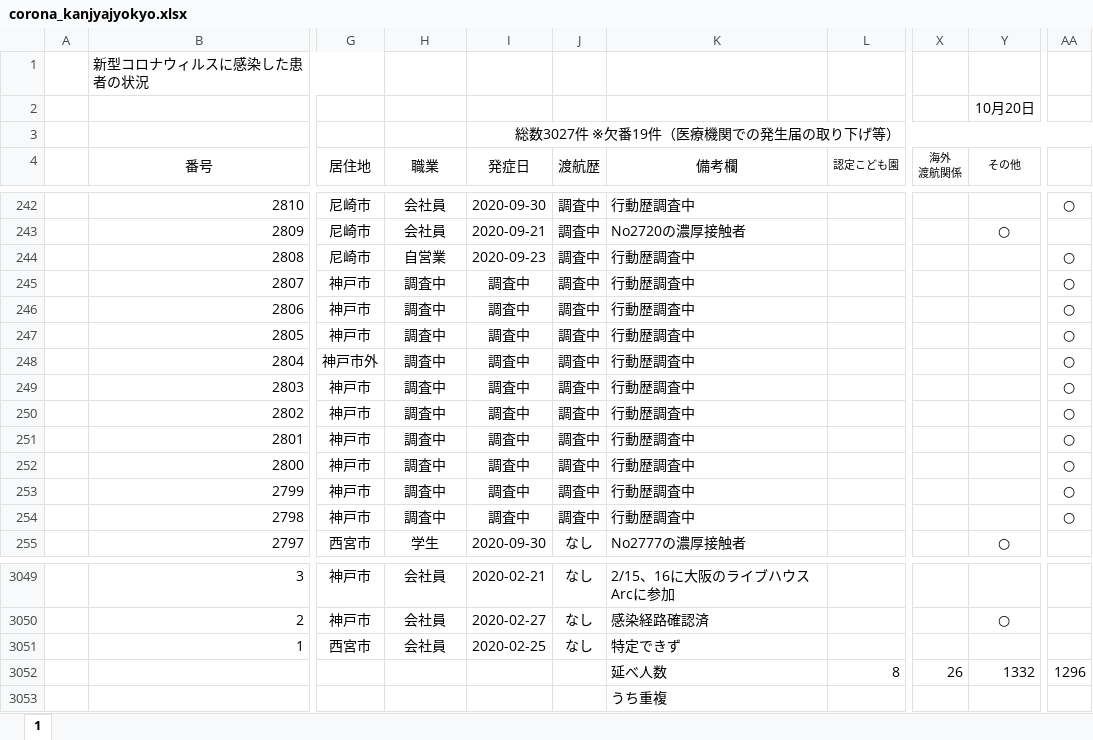
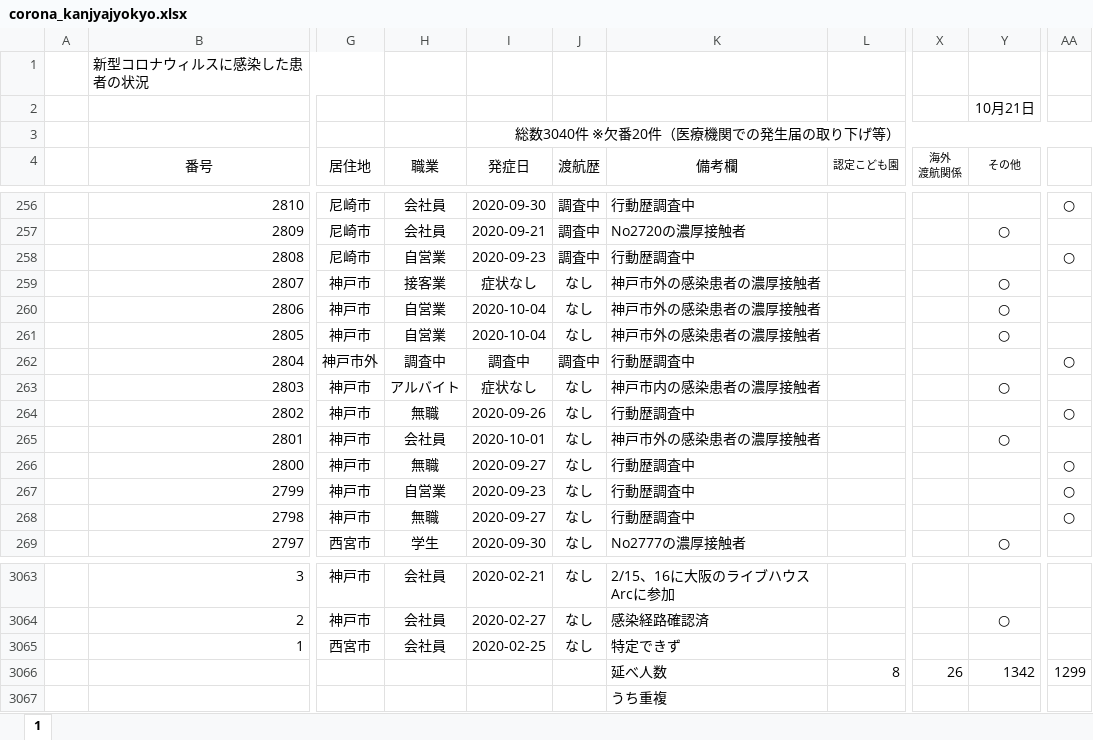
Before and after one commit to imabari/hyougo-covid19, an Excel workbook: corona_kanjyajyokyo.xlsx, sheet 1, drawn as a sheet; only a part is shown, gaps mark what is left out; values as stored, in another font and other column widths than the file's, no borders; conditional formats not drawn; addresses are those after the commit; the diff covers the shown part only; the diff names each change by its address in the sheet, - before the commit and + after, or states it on an @@ line.

```diff
--- a/corona_kanjyajyokyo.xlsx (sheet 1)
+++ b/corona_kanjyajyokyo.xlsx (sheet 1)
-Y2 (その他): 10月20日
+Y2 (その他): 10月21日
-I3 (発症日): 総数3027件 ※欠番19件（医療機関での発生届の取り下げ等）
+I3 (発症日): 総数3040件 ※欠番20件（医療機関での発生届の取り下げ等）
-H259 (職業): 調査中
+H259 (職業): 接客業
-I259 (発症日): 調査中
+I259 (発症日): 症状なし
-J259:J261 (渡航歴): 調査中
+J259:J261 (渡航歴): なし
-K259:K261 (備考欄): 行動歴調査中
+K259:K261 (備考欄): 神戸市外の感染患者の濃厚接触者
-Y259:Y261 (その他): (empty)
+Y259:Y261 (その他): ○
-AA259:AA261: ○
+AA259:AA261: (empty)
-H260:H261 (職業): 調査中
+H260:H261 (職業): 自営業
-I260:I261 (発症日): 調査中
+I260:I261 (発症日): 2020-10-04
-H263 (職業): 調査中
+H263 (職業): アルバイト
-I263 (発症日): 調査中
+I263 (発症日): 症状なし
-J263:J268 (渡航歴): 調査中
+J263:J268 (渡航歴): なし
-K263 (備考欄): 行動歴調査中
+K263 (備考欄): 神戸市内の感染患者の濃厚接触者
-Y263 (その他): (empty)
+Y263 (その他): ○
-AA263: ○
+AA263: (empty)
-H264 (職業): 調査中
+H264 (職業): 無職
-I264 (発症日): 調査中
+I264 (発症日): 2020-09-26
-H265 (職業): 調査中
+H265 (職業): 会社員
-I265 (発症日): 調査中
+I265 (発症日): 2020-10-01
-K265 (備考欄): 行動歴調査中
+K265 (備考欄): 神戸市外の感染患者の濃厚接触者
-Y265 (その他): (empty)
+Y265 (その他): ○
-AA265: ○
+AA265: (empty)
-H266 (職業): 調査中
+H266 (職業): 無職
-I266 (発症日): 調査中
+I266 (発症日): 2020-09-27
-H267 (職業): 調査中
+H267 (職業): 自営業
-I267 (発症日): 調査中
+I267 (発症日): 2020-09-23
-H268 (職業): 調査中
+H268 (職業): 無職
-I268 (発症日): 調査中
+I268 (発症日): 2020-09-27
-Y3066 (その他): 1332
+Y3066 (その他): 1342
-AA3066: 1296
+AA3066: 1299
```
Also changed, not shown: 14 added rows and 13 edited cells elsewhere in this sheet, formulas that keep their value, daily_kanja.xlsx, 3 other files.
